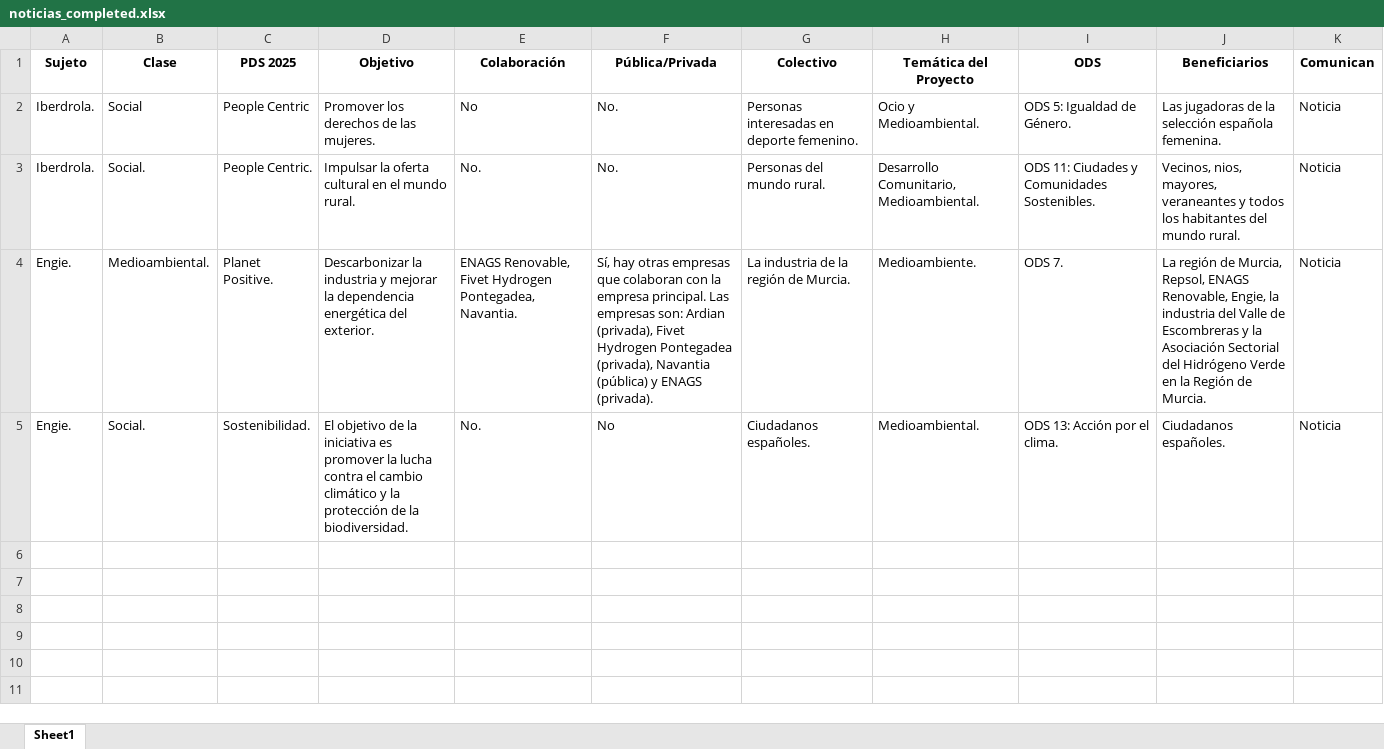
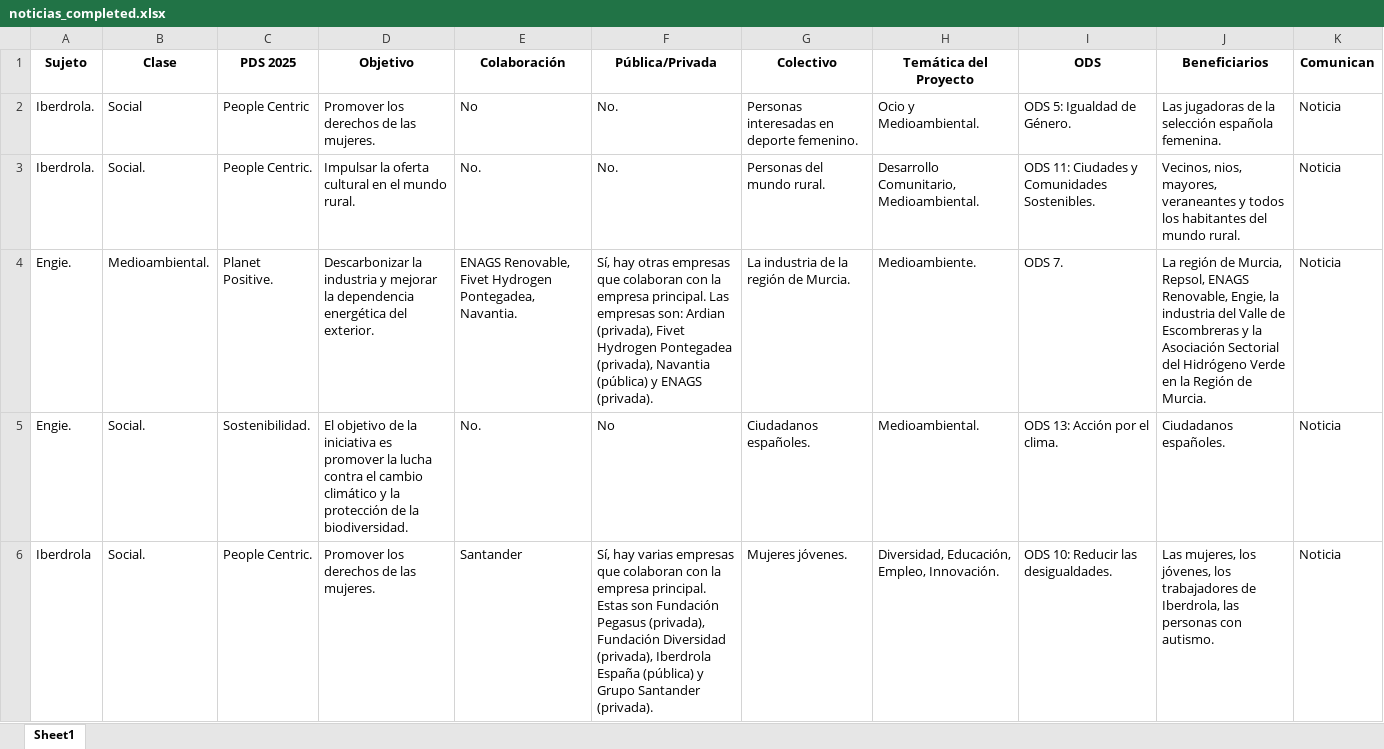
Before and after one commit to jgilaberts/Prueba-Github, an Excel workbook: Analisis Info No estructurada/noticias_completed.xlsx, sheet Sheet1, drawn as a sheet; values as stored, in another font and other column widths than the file's, no borders; the diff names each change by its address in the sheet, - before the commit and + after, or states it on an @@ line.

Commit message:
commit changes

```diff
--- a/Analisis Info No estructurada/noticias_completed.xlsx (sheet Sheet1)
+++ b/Analisis Info No estructurada/noticias_completed.xlsx (sheet Sheet1)
+row 6: Iberdrola | Social. | People Centric. | Promover los derechos de las mujeres. | Santander | Sí, hay varias empresas que colaboran con la empresa principal. Estas son Fundación Pegasus (privada), Fundación Diversidad (privada), Iberdrola España (pública) y Grupo Santander (privada). | Mujeres jóvenes. | Diversidad, Educación, Empleo, Innovación. | ODS 10: Reducir las desigualdades. | Las mujeres, los jóvenes, los trabajadores de Iberdrola, las personas con autismo. | Noticia
```
